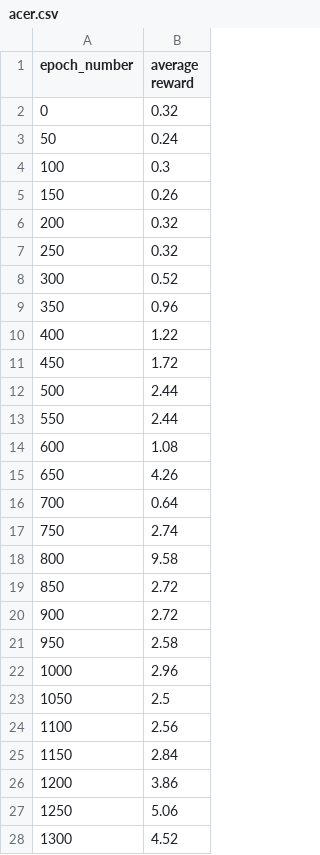
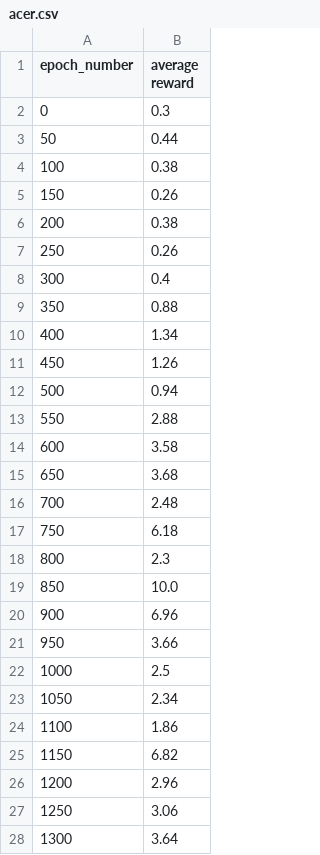
Before and after one commit to ChangQingAAS/Deep-Reinforce-Learning, a CSV file: single_agent/result/acer.csv, drawn as a sheet; only a part is shown; the diff covers the shown part only.

```diff
--- a/single_agent/result/acer.csv
+++ b/single_agent/result/acer.csv
@@ -1,28 +1,28 @@
 epoch_number,average reward
-0,0.32
-50,0.24
-100,0.3
+0,0.3
+50,0.44
+100,0.38
 150,0.26
-200,0.32
-250,0.32
-300,0.52
-350,0.96
-400,1.22
-450,1.72
-500,2.44
-550,2.44
-600,1.08
-650,4.26
-700,0.64
-750,2.74
-800,9.58
-850,2.72
-900,2.72
-950,2.58
-1000,2.96
-1050,2.5
-1100,2.56
-1150,2.84
-1200,3.86
-1250,5.06
-1300,4.52
+200,0.38
+250,0.26
+300,0.4
+350,0.88
+400,1.34
+450,1.26
+500,0.94
+550,2.88
+600,3.58
+650,3.68
+700,2.48
+750,6.18
+800,2.3
+850,10.0
+900,6.96
+950,3.66
+1000,2.5
+1050,2.34
+1100,1.86
+1150,6.82
+1200,2.96
+1250,3.06
+1300,3.64
```
Also changed, not shown: 46 removed rows and 46 edited cells elsewhere in this file, single_agent/result/ppo.csv, single_agent/result/vtrace.csv, 16 other files.
